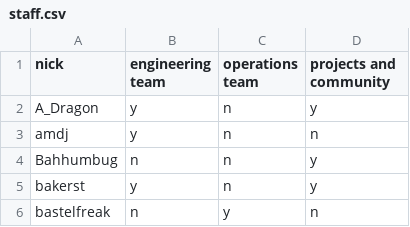
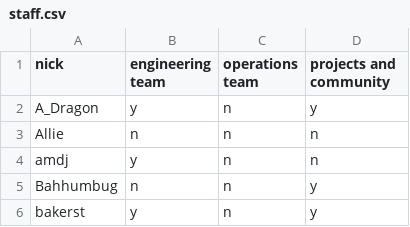
Before and after one commit to Libera-Chat/libera-chat.github.io, a CSV file: _data/staff.csv, drawn as a sheet; only a part is shown; the shorter side is filled out with more unchanged rows; the diff names each change by its address in the sheet, - before the commit and + after, or states it on an @@ line.

Commit message:
Add Allie to staff list

```diff
--- a/_data/staff.csv
+++ b/_data/staff.csv
+row 3: Allie | n | n | n
```
